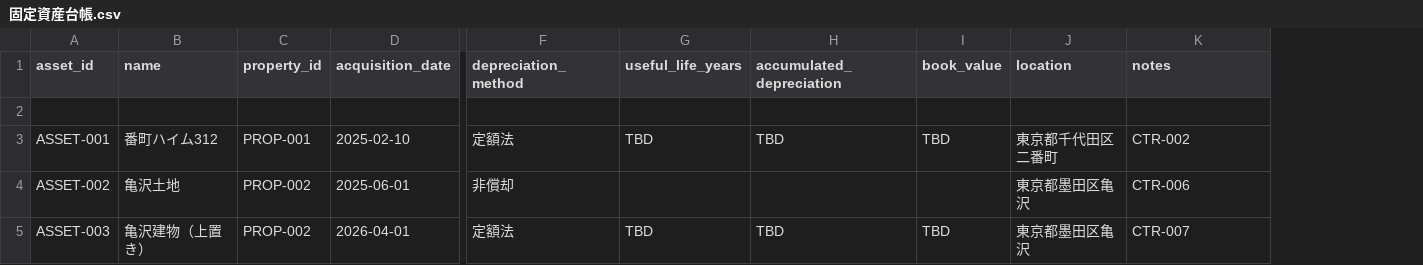
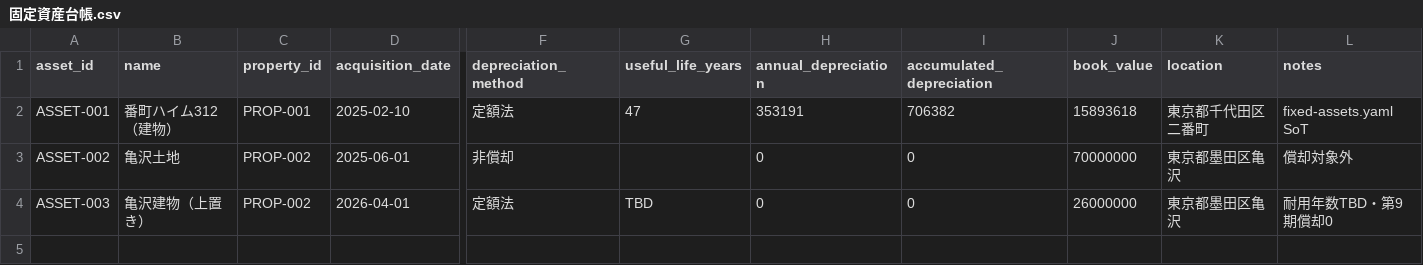
Before and after one commit to taketani-masatoshi/OpenOrgOS, a CSV file: docs/operations/accounting/templates/固定資産台帳.csv, drawn as a sheet; only a part is shown, gaps mark what is left out; removed rows and columns are numbered as before the commit, all else as after; rows hold the shown columns only; the diff names each change by its address in the sheet, - before the commit and + after, or states it on an @@ line.

```diff
--- a/docs/operations/accounting/templates/固定資産台帳.csv
+++ b/docs/operations/accounting/templates/固定資産台帳.csv
+column H (annual_depreciation), rows 2-4: 353191 | 0 | 0
-row 2: (empty)
-B2 (name): 番町ハイム312
+B2 (name): 番町ハイム312（建物）
-G2 (useful_life_years): TBD
+G2 (useful_life_years): 47
-I2 (accumulated_depreciation): TBD
+I2 (accumulated_depreciation): 706382
-J2 (book_value): TBD
+J2 (book_value): 15893618
-L2 (notes): CTR-002
+L2 (notes): fixed-assets.yaml SoT
-I3 (accumulated_depreciation): (empty)
+I3 (accumulated_depreciation): 0
-J3 (book_value): (empty)
+J3 (book_value): 70000000
-L3 (notes): CTR-006
+L3 (notes): 償却対象外
-I4 (accumulated_depreciation): TBD
+I4 (accumulated_depreciation): 0
-J4 (book_value): TBD
+J4 (book_value): 26000000
-L4 (notes): CTR-007
+L4 (notes): 耐用年数TBD・第9期償却0
```
Also changed, not shown: 51 other files.
